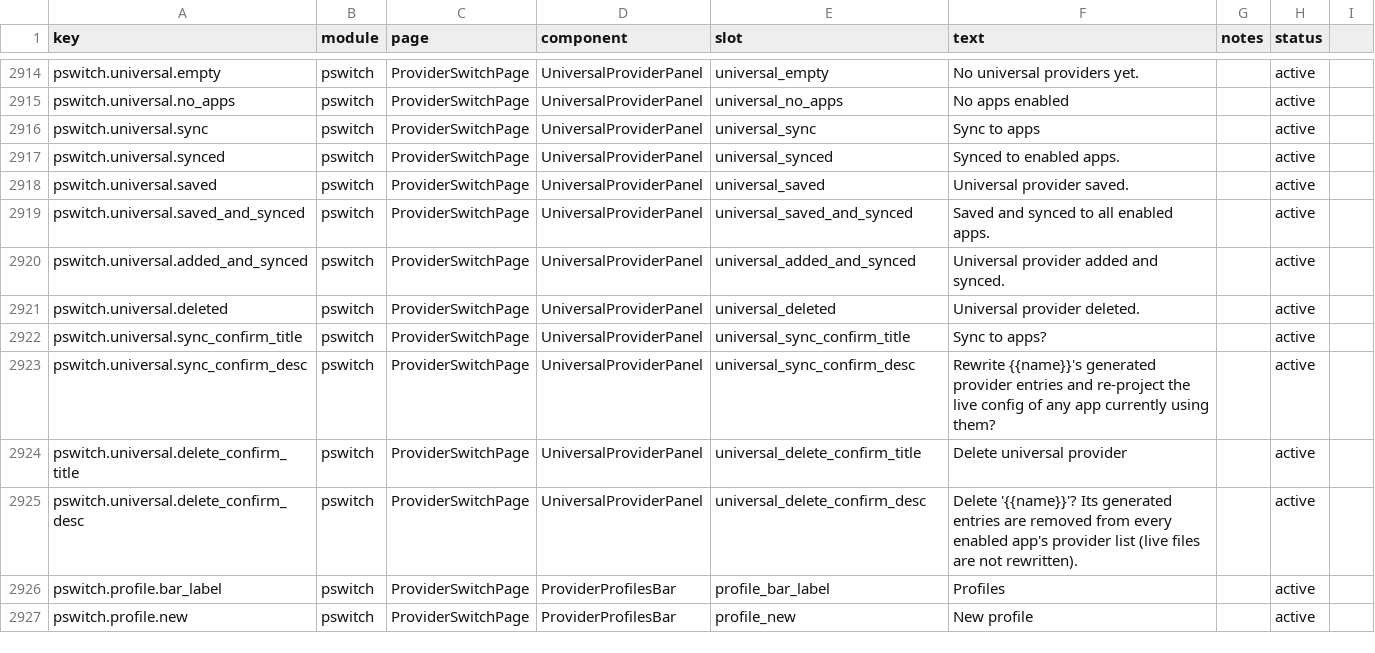
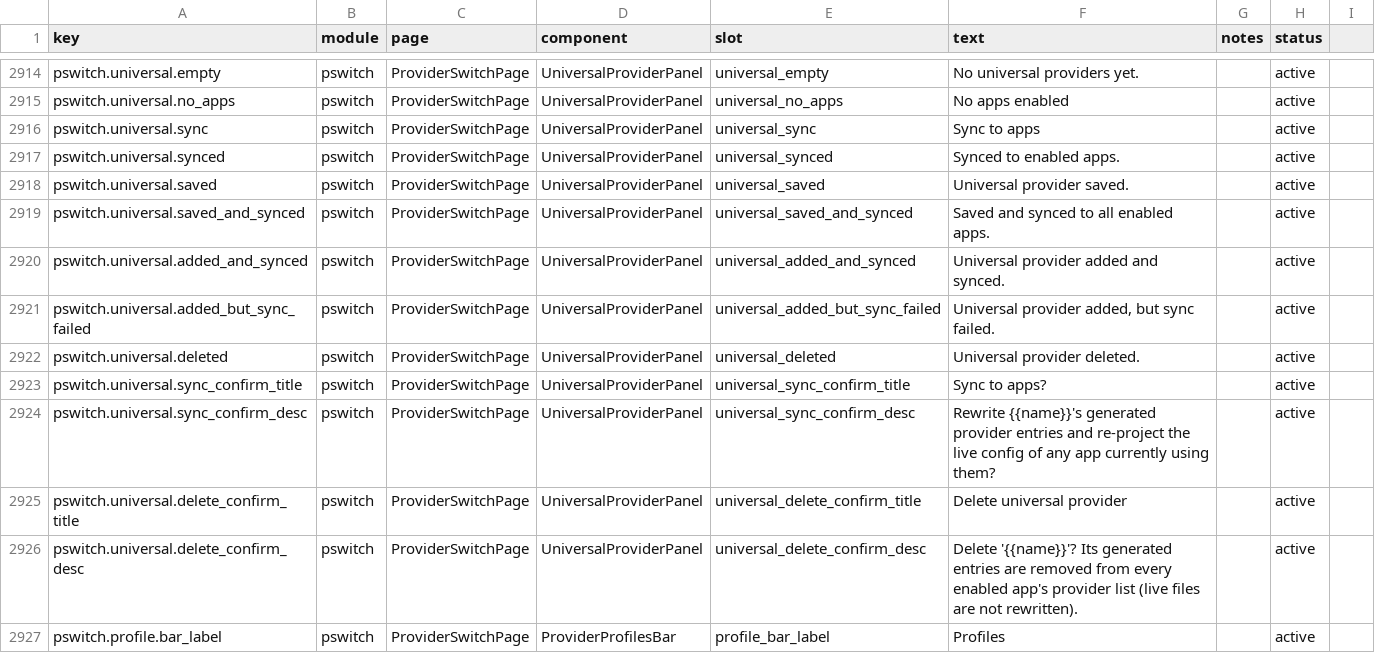
Before and after one commit to rijing-joker/AITool, a CSV file: dashboard/src/content/copy.csv, drawn as a sheet; only a part is shown, gaps mark what is left out; the shorter side is filled out with more unchanged rows; the diff names each change by its address in the sheet, - before the commit and + after, or states it on an @@ line.

Commit message:
fix(provider-switch): split the universal add flow from post-save sync failures
Port cc-switch PR #2811 (key added in 70020dadc4): saveDraft ran the
creation auto-sync inside the same try as the upsert, so a failed
post-save sync left the add dialog open with a stale list even though the
provider had already been persisted — reading as a failed add and
inviting duplicate resubmits.

Catch the sync failure separately: the dialog still closes and the list
reloads like a successful add, and the partial failure surfaces as
pswitch.universal.added_but_sync_failed with the backend's per-app
detail. New copy key in copy.csv and all five locales.

```diff
--- a/dashboard/src/content/copy.csv
+++ b/dashboard/src/content/copy.csv
+row 2921: pswitch.universal.added_but_sync_failed | pswitch | ProviderSwitchPage | UniversalProviderPanel | universal_added_but_sync_failed | Universal provider added, but sync failed. |  | active
```
Also changed, not shown: 7 other files.
